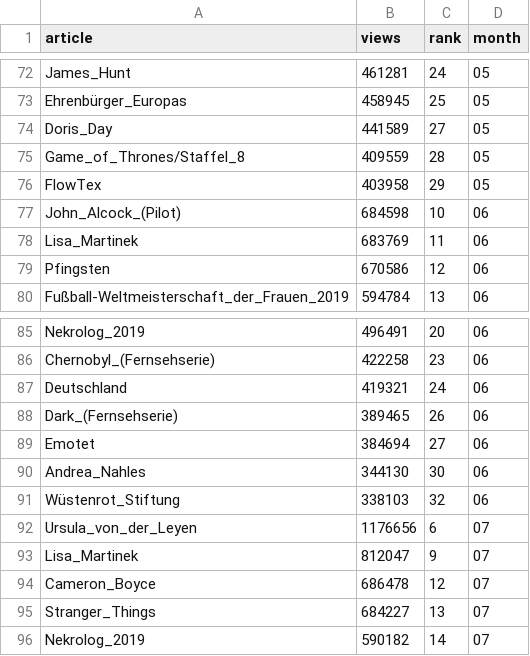
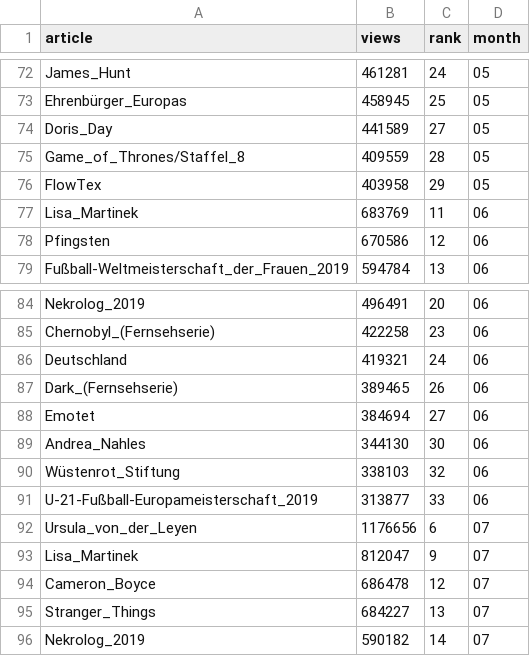
Before and after one commit to gra-vel/wiki-2019, a CSV file: dataset/2019_de_wikimonth.csv, drawn as a sheet; only a part is shown, gaps mark what is left out; removed rows and columns are numbered as before the commit, all else as after; the diff names each change by its address in the sheet, - before the commit and + after, or states it on an @@ line.

```diff
--- a/dataset/2019_de_wikimonth.csv
+++ b/dataset/2019_de_wikimonth.csv
-row 77: John_Alcock_(Pilot) | 684598 | 10 | 06
+row 91: U-21-Fußball-Europameisterschaft_2019 | 313877 | 33 | 06
```
Also changed, not shown: dataset/2019_de_wikidaily.csv, dataset/2019_en_wikidaily.csv, 6 other files.
